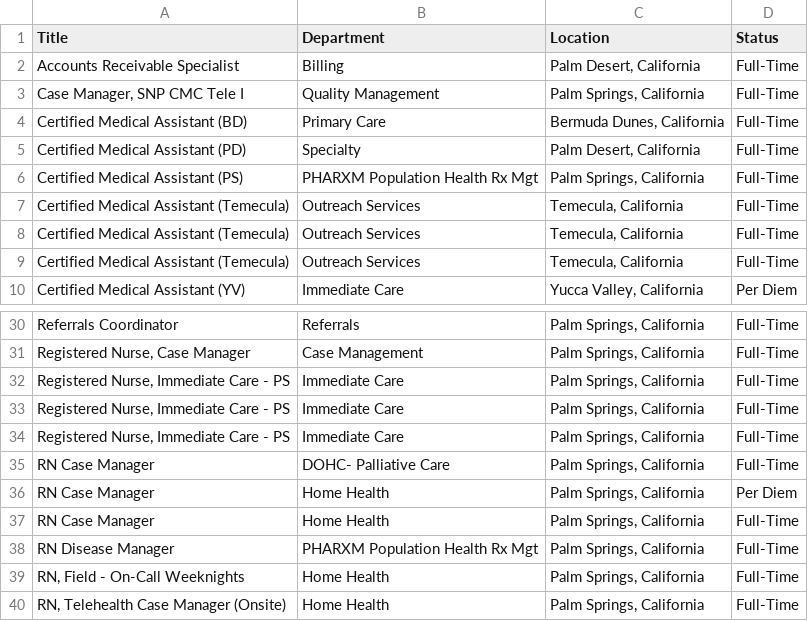
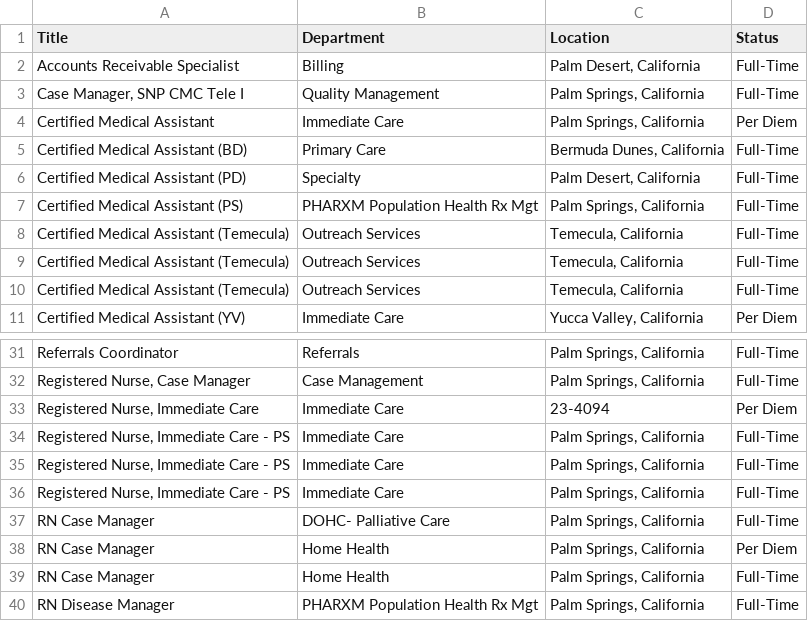
Before and after one commit to ryancheley/dohc_jobs, a CSV file: jobs.csv, drawn as a sheet; only a part is shown, gaps mark what is left out; the shorter side is filled out with more unchanged rows; the diff names each change by its address in the sheet, - before the commit and + after, or states it on an @@ line.

```diff
--- a/jobs.csv
+++ b/jobs.csv
+row 4: Certified Medical Assistant | Immediate Care | Palm Springs, California | Per Diem
+row 33: Registered Nurse, Immediate Care | Immediate Care | 23-4094 | Per Diem
```
